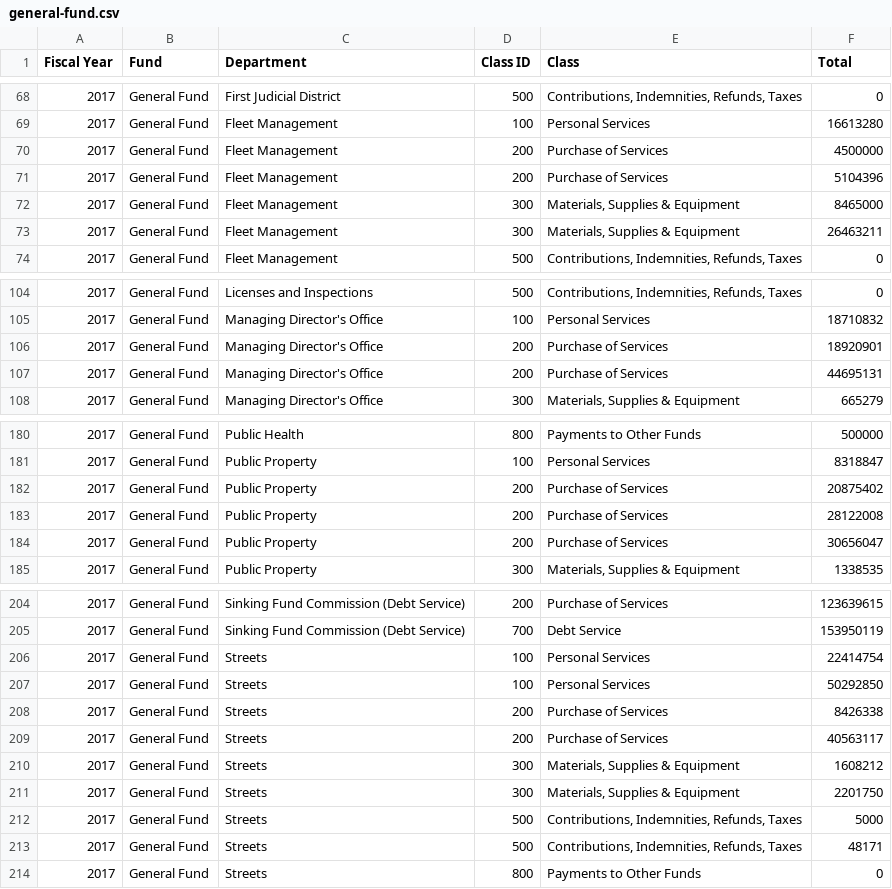
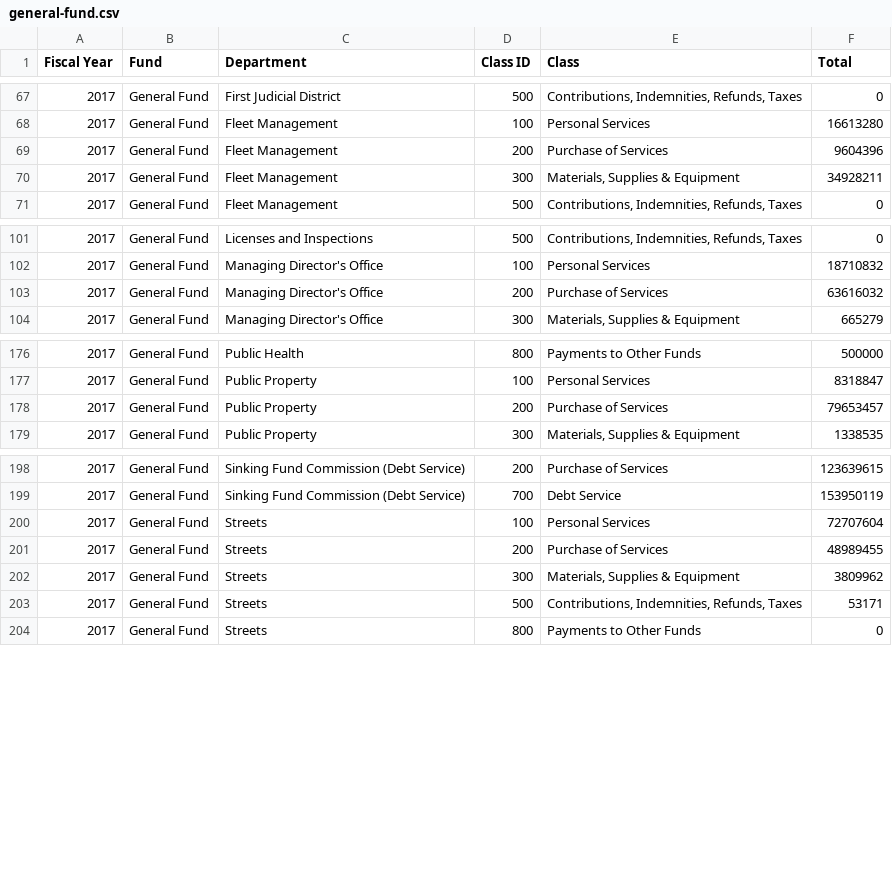
Before and after one commit to CityOfPhiladelphia/open-budget-data-transformer, a CSV file: output/general-fund.csv, drawn as a sheet; only a part is shown, gaps mark what is left out; the diff covers the shown part only.

Commit message:
aggregate output

```diff
--- a/output/general-fund.csv
+++ b/output/general-fund.csv
@@ -69,6 +68,4 @@ Fiscal Year,Fund,Department,Class ID,Class,Total
 2017,General Fund,Fleet Management,100,Personal Services,16613280
-2017,General Fund,Fleet Management,200,Purchase of Services,4500000
-2017,General Fund,Fleet Management,200,Purchase of Services,5104396
-2017,General Fund,Fleet Management,300,"Materials, Supplies & Equipment",8465000
-2017,General Fund,Fleet Management,300,"Materials, Supplies & Equipment",26463211
+2017,General Fund,Fleet Management,200,Purchase of Services,9604396
+2017,General Fund,Fleet Management,300,"Materials, Supplies & Equipment",34928211
 2017,General Fund,Fleet Management,500,"Contributions, Indemnities, Refunds, Taxes",0
@@ -105,4 +102,3 @@ Fiscal Year,Fund,Department,Class ID,Class,Total
 2017,General Fund,Managing Director's Office,100,Personal Services,18710832
-2017,General Fund,Managing Director's Office,200,Purchase of Services,18920901
-2017,General Fund,Managing Director's Office,200,Purchase of Services,44695131
+2017,General Fund,Managing Director's Office,200,Purchase of Services,63616032
 2017,General Fund,Managing Director's Office,300,"Materials, Supplies & Equipment",665279
@@ -181,5 +177,3 @@ Fiscal Year,Fund,Department,Class ID,Class,Total
 2017,General Fund,Public Property,100,Personal Services,8318847
-2017,General Fund,Public Property,200,Purchase of Services,20875402
-2017,General Fund,Public Property,200,Purchase of Services,28122008
-2017,General Fund,Public Property,200,Purchase of Services,30656047
+2017,General Fund,Public Property,200,Purchase of Services,79653457
 2017,General Fund,Public Property,300,"Materials, Supplies & Equipment",1338535
@@ -205,10 +199,6 @@ Fiscal Year,Fund,Department,Class ID,Class,Total
 2017,General Fund,Sinking Fund Commission (Debt Service),700,Debt Service,153950119
-2017,General Fund,Streets,100,Personal Services,22414754
-2017,General Fund,Streets,100,Personal Services,50292850
-2017,General Fund,Streets,200,Purchase of Services,8426338
-2017,General Fund,Streets,200,Purchase of Services,40563117
-2017,General Fund,Streets,300,"Materials, Supplies & Equipment",1608212
-2017,General Fund,Streets,300,"Materials, Supplies & Equipment",2201750
-2017,General Fund,Streets,500,"Contributions, Indemnities, Refunds, Taxes",5000
-2017,General Fund,Streets,500,"Contributions, Indemnities, Refunds, Taxes",48171
+2017,General Fund,Streets,100,Personal Services,72707604
+2017,General Fund,Streets,200,Purchase of Services,48989455
+2017,General Fund,Streets,300,"Materials, Supplies & Equipment",3809962
+2017,General Fund,Streets,500,"Contributions, Indemnities, Refunds, Taxes",53171
 2017,General Fund,Streets,800,Payments to Other Funds,0
```
Also changed, not shown: 1 removed row elsewhere in this file, output/other-funds.csv.
